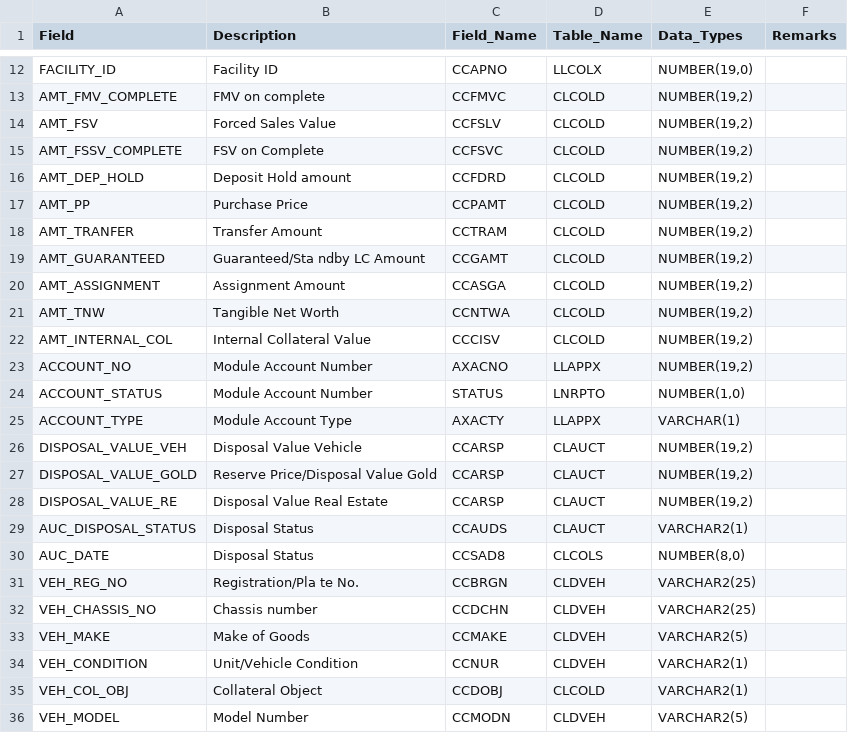
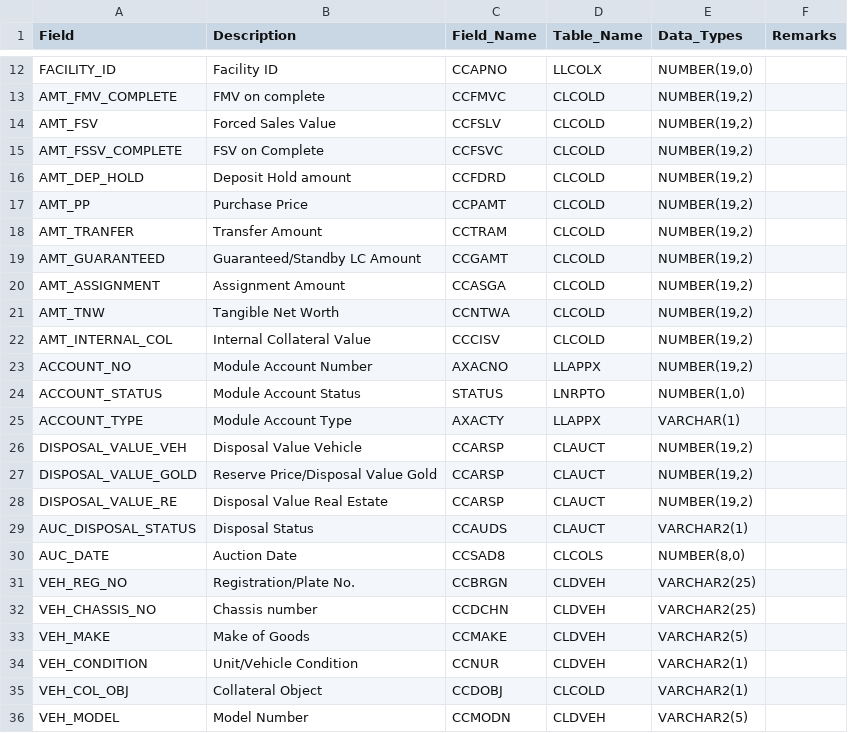
Before and after one commit to spicychicken23/DataDictionaryBR, a CSV file: datas/management/datas/cols_data.csv, drawn as a sheet; only a part is shown, gaps mark what is left out; the diff names each change by its address in the sheet, - before the commit and + after, or states it on an @@ line.

```diff
--- a/datas/management/datas/cols_data.csv
+++ b/datas/management/datas/cols_data.csv
-B19 (Description): Guaranteed/Sta ndby LC Amount
+B19 (Description): Guaranteed/Standby LC Amount
-B24 (Description): Module Account Number
+B24 (Description): Module Account Status
-B30 (Description): Disposal Status
+B30 (Description): Auction Date
-B31 (Description): Registration/Pla te No.
+B31 (Description): Registration/Plate No.
```
Also changed, not shown: datas/management/datas/cif_data.csv, datas/management/datas/fin_data.csv, 2 other files.
